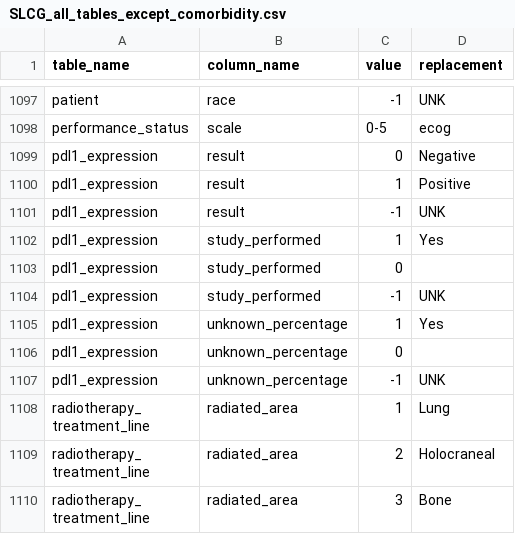
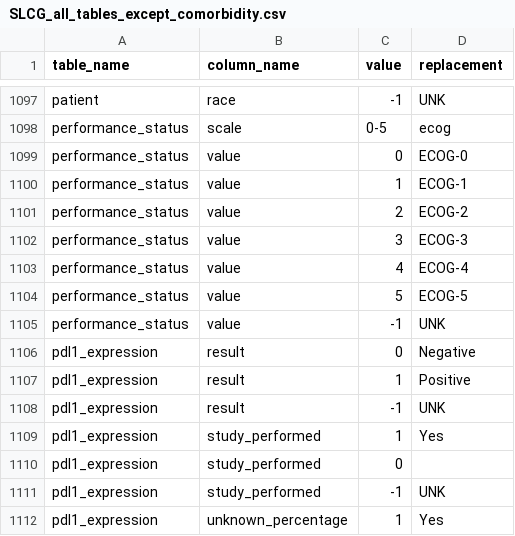
Before and after one commit to SDM-TIB/Dragoman, a CSV file: Sources/CLARIFY-Project/SLCG_all_tables_except_comorbidity.csv, drawn as a sheet; only a part is shown, gaps mark what is left out; the shorter side is filled out with more unchanged rows.

Commit message:
Update SLCG_all_tables_except_comorbidity.csv

```diff
--- a/Sources/CLARIFY-Project/SLCG_all_tables_except_comorbidity.csv
+++ b/Sources/CLARIFY-Project/SLCG_all_tables_except_comorbidity.csv
@@ -1098,2 +1098,9 @@
 "performance_status","scale","0-5","ecog"
+"performance_status","value","0","ECOG-0"
+"performance_status","value","1","ECOG-1"
+"performance_status","value","2","ECOG-2"
+"performance_status","value","3","ECOG-3"
+"performance_status","value","4","ECOG-4"
+"performance_status","value","5","ECOG-5"
+"performance_status","value","-1","UNK"
 "pdl1_expression","result","0","Negative"
```
